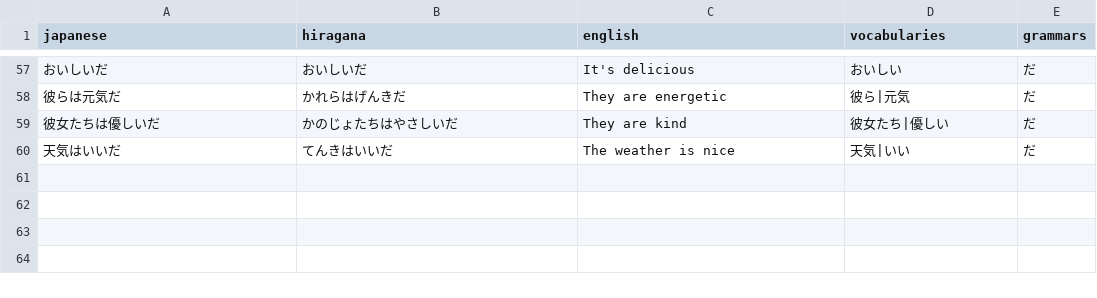
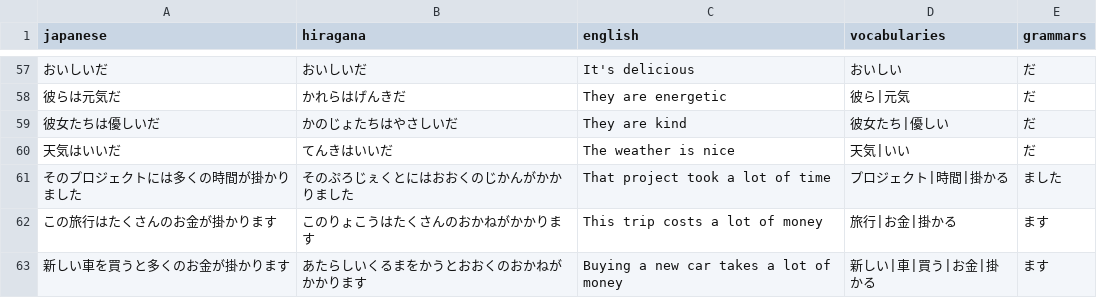
Before and after one commit to DaylonSrinivasan/Japanese, a CSV file: data/sentences.csv, drawn as a sheet; only a part is shown, gaps mark what is left out; the diff names each change by its address in the sheet, - before the commit and + after, or states it on an @@ line.

Commit message:
Update sentences.csv

```diff
--- a/data/sentences.csv
+++ b/data/sentences.csv
+row 61: そのプロジェクトには多くの時間が掛かりました | そのぷろじぇくとにはおおくのじかんがかかりました | That project took a lot of time | プロジェクト|時間|掛かる | ました
+row 62: この旅行はたくさんのお金が掛かります | このりょこうはたくさんのおかねがかかります | This trip costs a lot of money | 旅行|お金|掛かる | ます
+row 63: 新しい車を買うと多くのお金が掛かります | あたらしいくるまをかうとおおくのおかねがかかります | Buying a new car takes a lot of money | 新しい|車|買う|お金|掛かる | ます
```
